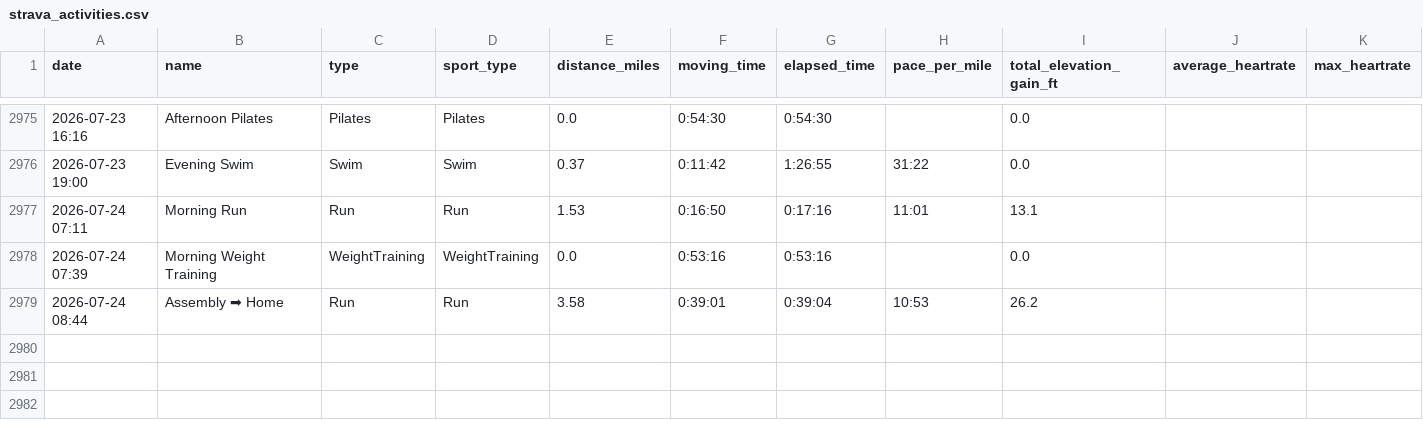
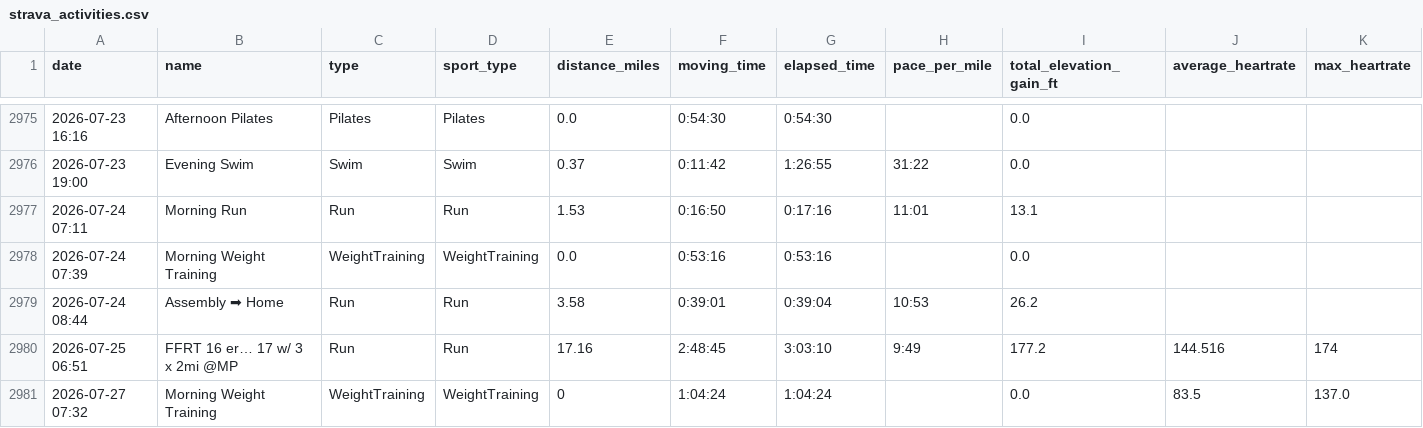
Before and after one commit to kdaliva/chicago-marathon-2026-db, a CSV file: strava_activities.csv, drawn as a sheet; only a part is shown, gaps mark what is left out; rows hold the shown columns only; the diff names each change by its address in the sheet, - before the commit and + after, or states it on an @@ line.

```diff
--- a/strava_activities.csv
+++ b/strava_activities.csv
+row 2980: 2026-07-25 06:51 | FFRT 16 er… 17 w/ 3 x 2mi @MP | Run | Run | 17.16 | 2:48:45 | 3:03:10 | 9:49 | 177.2 | 144.516 | 174
+row 2981: 2026-07-27 07:32 | Morning Weight Training | WeightTraining | WeightTraining | 0 | 1:04:24 | 1:04:24 |  | 0.0 | 83.5 | 137.0
```
Also changed, not shown: strava_laps.csv, 1 other file.
